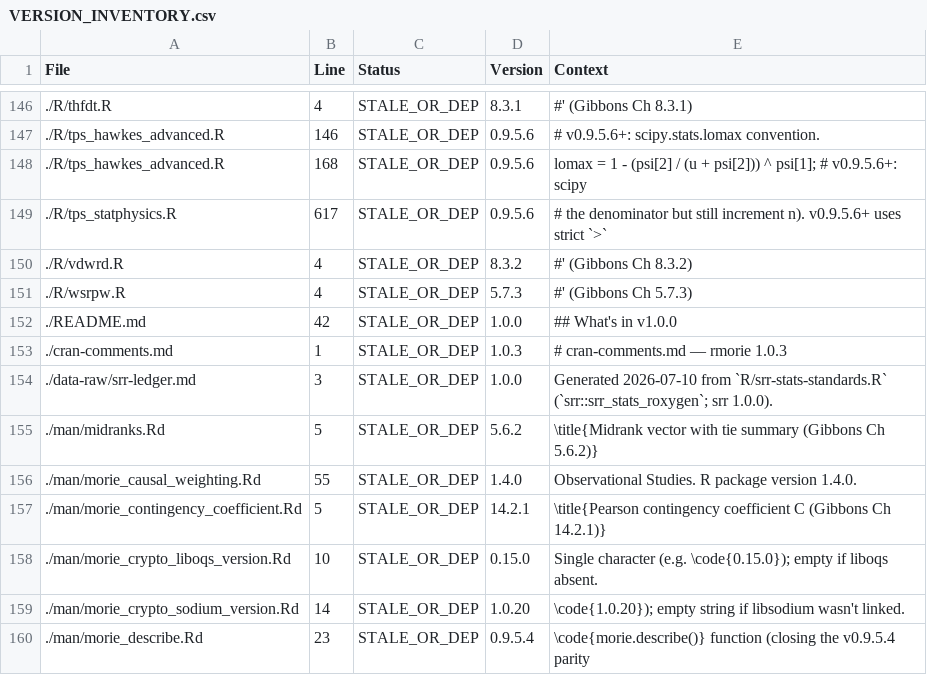
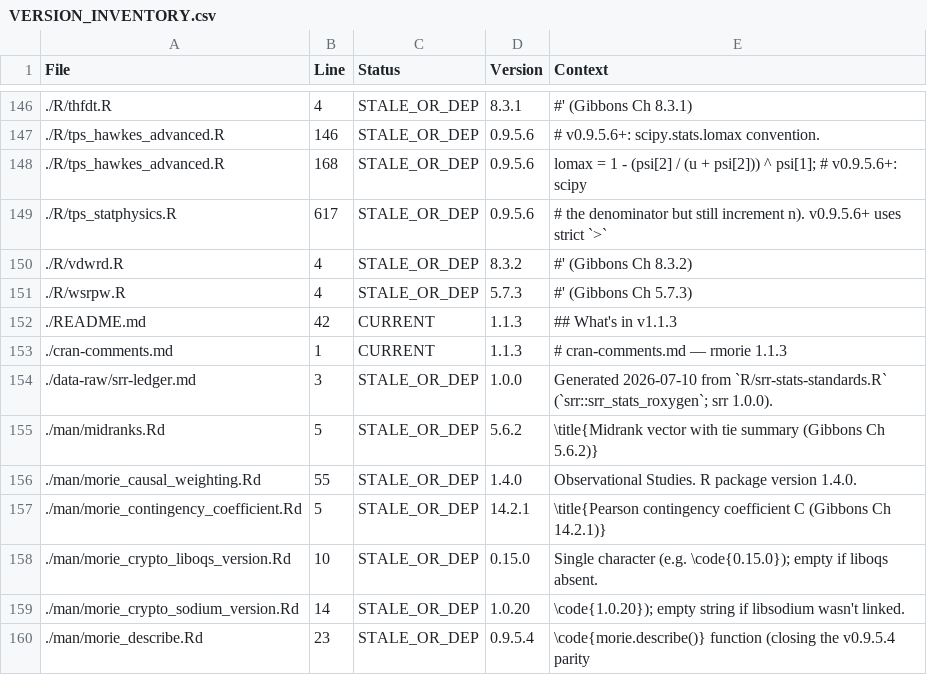
Before and after one commit to rootcoder007/rmorie, a CSV file: VERSION_INVENTORY.csv, drawn as a sheet; only a part is shown, gaps mark what is left out.

```diff
--- a/VERSION_INVENTORY.csv
+++ b/VERSION_INVENTORY.csv
@@ -151,4 +151,4 @@ File,Line,Status,Version,Context
 ./R/wsrpw.R,4,STALE_OR_DEP,5.7.3,"#' (Gibbons Ch 5.7.3)"
-./README.md,42,STALE_OR_DEP,1.0.0,"## What's in v1.0.0"
-./cran-comments.md,1,STALE_OR_DEP,1.0.3,"# cran-comments.md — rmorie 1.0.3"
+./README.md,42,CURRENT,1.1.3,"## What's in v1.1.3"
+./cran-comments.md,1,CURRENT,1.1.3,"# cran-comments.md — rmorie 1.1.3"
 ./data-raw/srr-ledger.md,3,STALE_OR_DEP,1.0.0,"Generated 2026-07-10 from `R/srr-stats-standards.R` (`srr::srr_stats_roxygen`; srr 1.0.0)."
```
